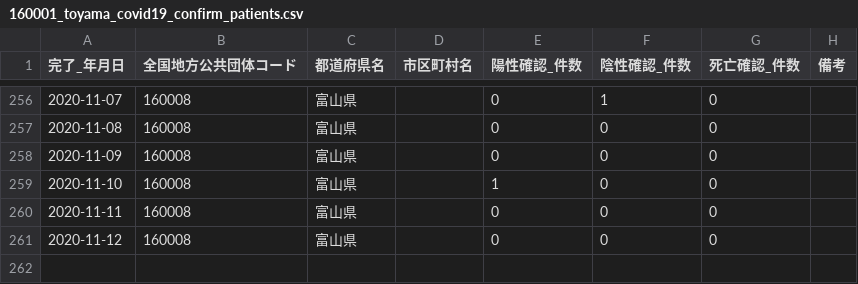
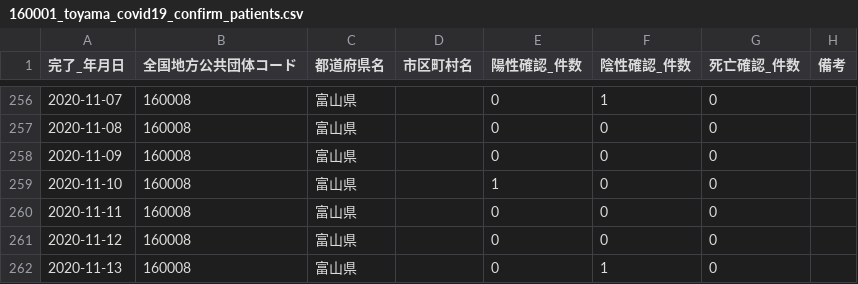
Before and after one commit to imabari/toyama-covid19, a CSV file: 160001_toyama_covid19_confirm_patients.csv, drawn as a sheet; only a part is shown, gaps mark what is left out; the diff names each change by its address in the sheet, - before the commit and + after, or states it on an @@ line.

```diff
--- a/160001_toyama_covid19_confirm_patients.csv
+++ b/160001_toyama_covid19_confirm_patients.csv
+row 262: 2020-11-13 | 160008 | 富山県 |  | 0 | 1 | 0
```
Also changed, not shown: 160001_toyama_covid19_antigen_test_people.csv, 160001_toyama_covid19_call_center.csv, 5 other files.
